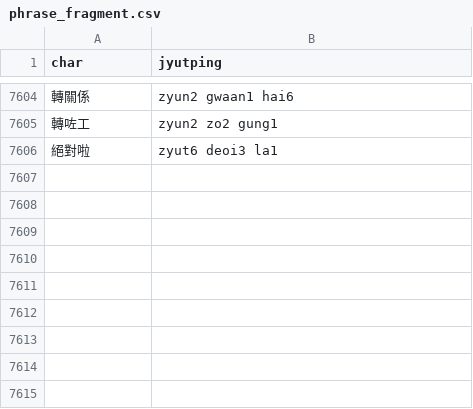
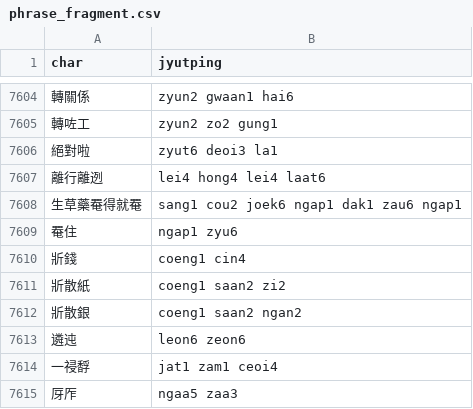
Before and after one commit to CanCLID/rime-cantonese-upstream, a CSV file: phrase_fragment.csv, drawn as a sheet; only a part is shown, gaps mark what is left out.

Commit message:
Update phrase_fragment.csv
增加7607-7615

```diff
--- a/phrase_fragment.csv
+++ b/phrase_fragment.csv
@@ -7606 +7606,10 @@ char,jyutping
 絕對啦,zyut6 deoi3 la1
+離行離迾,lei4 hong4 lei4 laat6
+生草藥罨得就罨,sang1 cou2 joek6 ngap1 dak1 zau6 ngap1
+罨住,ngap1 zyu6
+斨錢,coeng1 cin4
+斨散紙,coeng1 saan2 zi2
+斨散銀,coeng1 saan2 ngan2
+遴迍,leon6 zeon6
+一祲馟,jat1 zam1 ceoi4
+厊厏,ngaa5 zaa3
```
